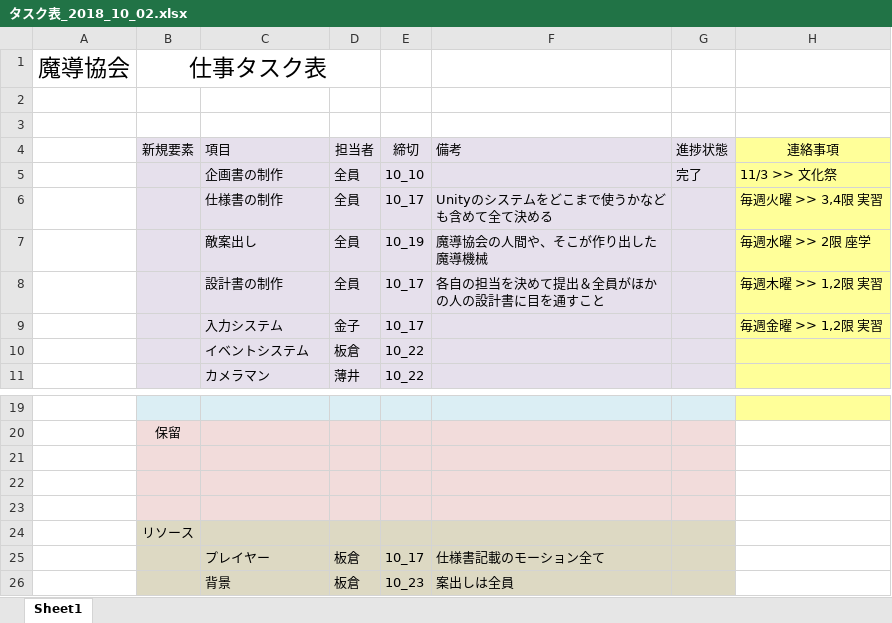
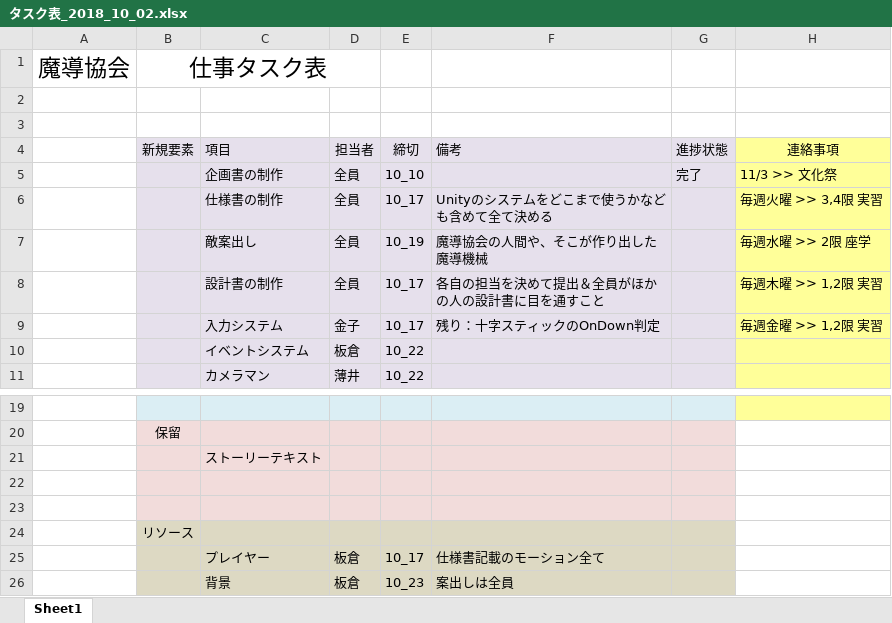
Before and after one commit to MagicalAssociation/SilverGirlStrike, an Excel workbook: タスク表/タスク表_2018_10_02.xlsx, sheet Sheet1, drawn as a sheet; only a part is shown, gaps mark what is left out; values as stored, in another font and other column widths than the file's, no borders; the diff names each change by its address in the sheet, - before the commit and + after, or states it on an @@ line.

```diff
--- a/タスク表/タスク表_2018_10_02.xlsx (sheet Sheet1)
+++ b/タスク表/タスク表_2018_10_02.xlsx (sheet Sheet1)
-F9 (備考): (empty)
+F9 (備考): 残り：十字スティックのOnDown判定
-C21 (項目): (empty)
+C21 (項目): ストーリーテキスト
```
Also changed, not shown: 2 other files.
